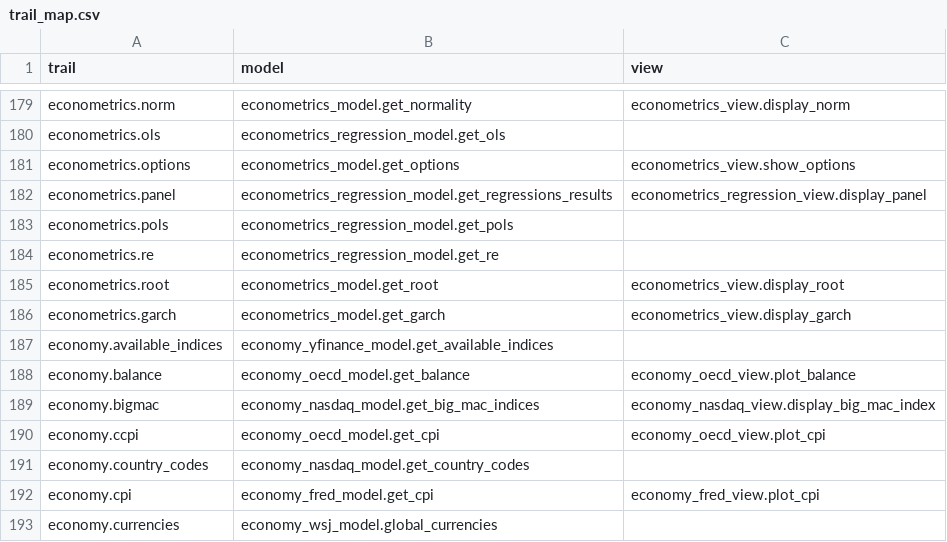
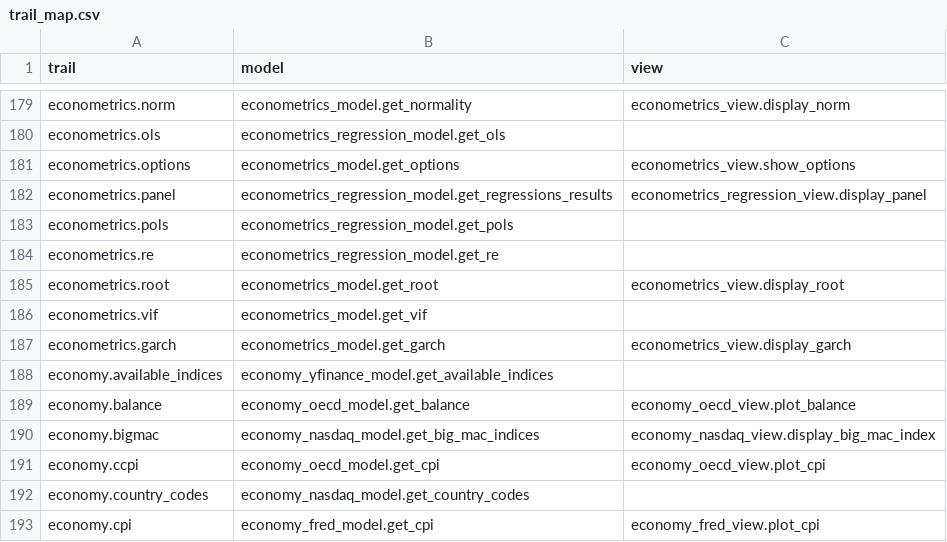
Before and after one commit to petercai/peppermint-finance, a CSV file: openbb_terminal/core/sdk/trail_map.csv, drawn as a sheet; only a part is shown, gaps mark what is left out; the shorter side is filled out with more unchanged rows.

Commit message:
Adds test for collinearity to the `econometrics` menu (#5018)
* Add `vif` command to the ecomometrics menu

Adds `vif` command, which tests collinearity by calculating the variance inflation factor.

* Fix spelling

* Fix ruff

* Fix ruff

* Fix mypy + add sdk example

* Fix mypy

* Fix pylint

* Fix input + error handling

* Remove rouge print + error handling for one column

* fix linting

```diff
--- a/openbb_terminal/core/sdk/trail_map.csv
+++ b/openbb_terminal/core/sdk/trail_map.csv
@@ -185,2 +185,3 @@ econometrics.re,econometrics_regression_model.get_re,
 econometrics.root,econometrics_model.get_root,econometrics_view.display_root
+econometrics.vif,econometrics_model.get_vif,
 econometrics.garch,econometrics_model.get_garch,econometrics_view.display_garch
```
Also changed, not shown: 7 other files.
